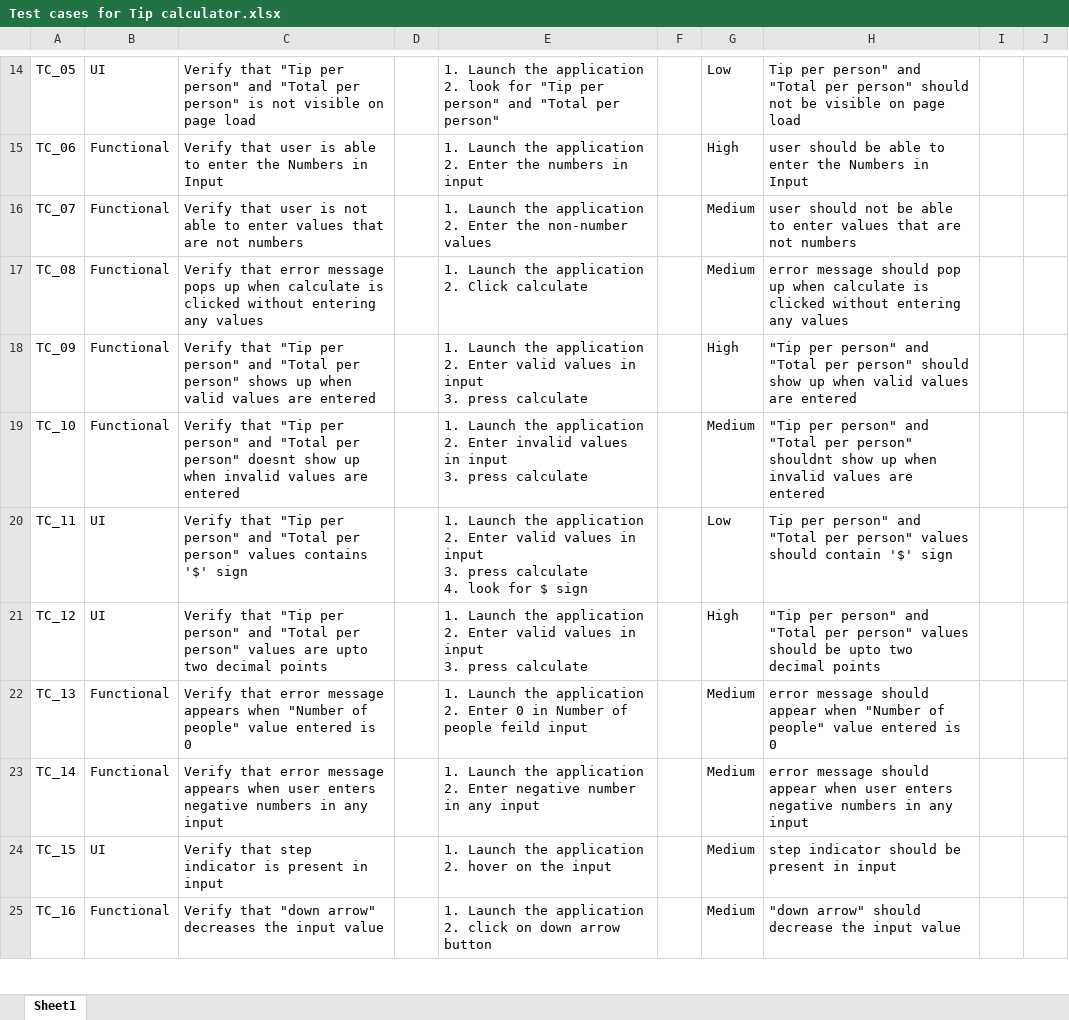
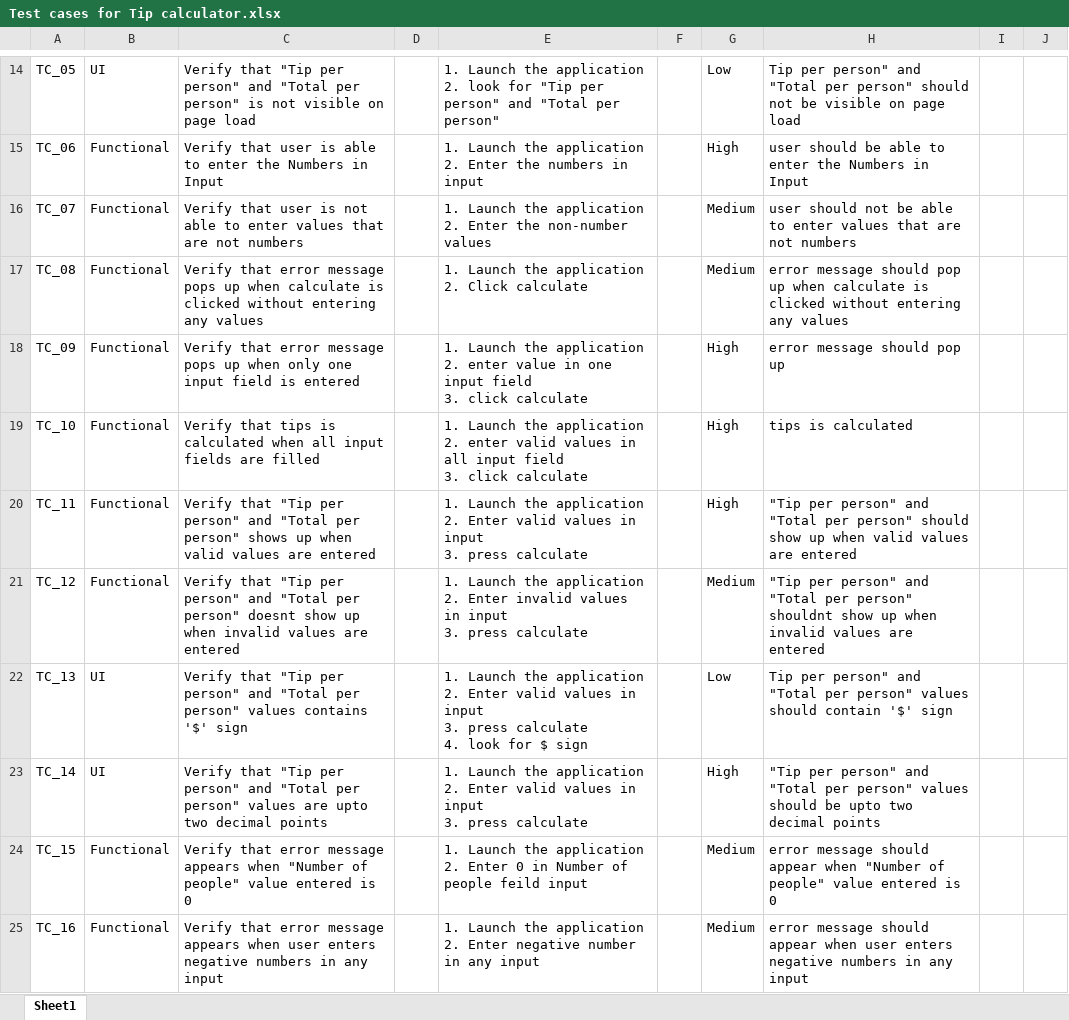
Before and after one commit to bhavy314159265a/Tips-Calculator, an Excel workbook: Tip Calculator/Test cases for Tip calculator.xlsx, sheet Sheet1, drawn as a sheet; only a part is shown, gaps mark what is left out; values as stored, in another font and other column widths than the file's, no borders; charts and pictures not drawn; ↵ is a line break in a cell; the diff covers the shown part only; the diff names each change by its address in the sheet, - before the commit and + after, or states it on an @@ line.

```diff
--- a/Tip Calculator/Test cases for Tip calculator.xlsx (sheet Sheet1)
+++ b/Tip Calculator/Test cases for Tip calculator.xlsx (sheet Sheet1)
-C18: Verify that "Tip per person" and "Total per person" shows up when valid values are entered
+C18: Verify that error message pops up when only one input field is entered
-E18: …application ↵ 2. Enter valid values in input ↵ 3. press calculate
+E18: …application ↵ 2. enter value in one input field ↵ 3. click calculate
-H18: "Tip per person" and "Total per person" should show up when valid values are entered
+H18: error message should pop up
-C19: Verify that "Tip per person" and "Total per person" doesnt show up when invalid values are entered
+C19: Verify that tips is calculated when all input fields are filled
-E19: …application ↵ 2. Enter invalid values in input ↵ 3. press calculate
+E19: …application ↵ 2. enter valid values in all input field ↵ 3. click calculate
-G19: Medium
+G19: High
-H19: "Tip per person" and "Total per person" shouldnt show up when invalid values are entered
+H19: tips is calculated
-B20:B21: UI
+B20:B21: Functional
-C20: …per person" values contains '$' sign
+C20: …per person" shows up when valid values are entered
-E20: …press calculate ↵ 4. look for $ sign
+E20: …press calculate
-G20: Low
+G20: High
-H20: Tip per person" and "Total per person" values should contain '$' sign
+H20: "Tip per person" and "Total per person" should show up when valid values are entered
-C21: …per person" values are upto two decimal points
+C21: …per person" doesnt show up when invalid values are entered
-E21: …2. Enter valid values in…
+E21: …2. Enter invalid values in…
-G21: High
+G21: Medium
-H21: …per person" values should be upto two decimal points
+H21: …per person" shouldnt show up when invalid values are entered
-B22:B23: Functional
+B22:B23: UI
-C22: Verify that error message appears when "Number of people" value entered is 0
+C22: Verify that "Tip per person" and "Total per person" values contains '$' sign
-E22: …2. Enter 0 in Number of people feild input
+E22: …2. Enter valid values in input ↵ 3. press calculate ↵ 4. look for $ sign
-G22: Medium
+G22: Low
-H22: error message should appear when "Number of people" value entered is 0
+H22: Tip per person" and "Total per person" values should contain '$' sign
-C23: Verify that error message appears when user enters negative numbers in any input
+C23: Verify that "Tip per person" and "Total per person" values are upto two decimal points
-E23: …2. Enter negative number in any input
+E23: …2. Enter valid values in input ↵ 3. press calculate
-G23: Medium
+G23: High
-H23: error message should appear when user enters negative numbers in any input
+H23: "Tip per person" and "Total per person" values should be upto two decimal points
-B24: UI
+B24: Functional
-C24: Verify that step indicator is present in input
+C24: Verify that error message appears when "Number of people" value entered is 0
-E24: …application ↵ 2. hover on the input
+E24: …application ↵ 2. Enter 0 in Number of people feild input
-H24: step indicator should be present in input
+H24: error message should appear when "Number of people" value entered is 0
-C25: Verify that "down arrow" decreases the input value
+C25: Verify that error message appears when user enters negative numbers in any input
-E25: …application ↵ 2. click on down arrow button
+E25: …application ↵ 2. Enter negative number in any input
-H25: "down arrow" should decrease the input value
+H25: error message should appear when user enters negative numbers in any input
```
Also changed, not shown: 2 added rows and 66 edited cells elsewhere in this sheet.
